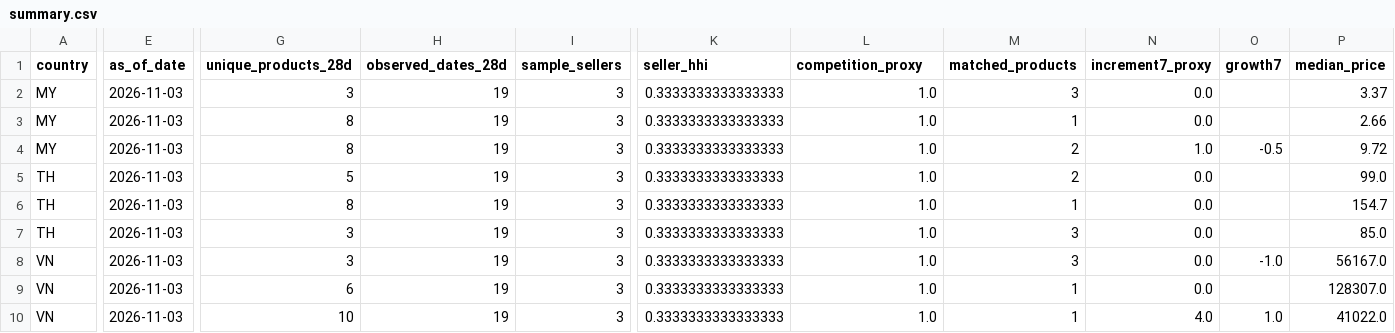
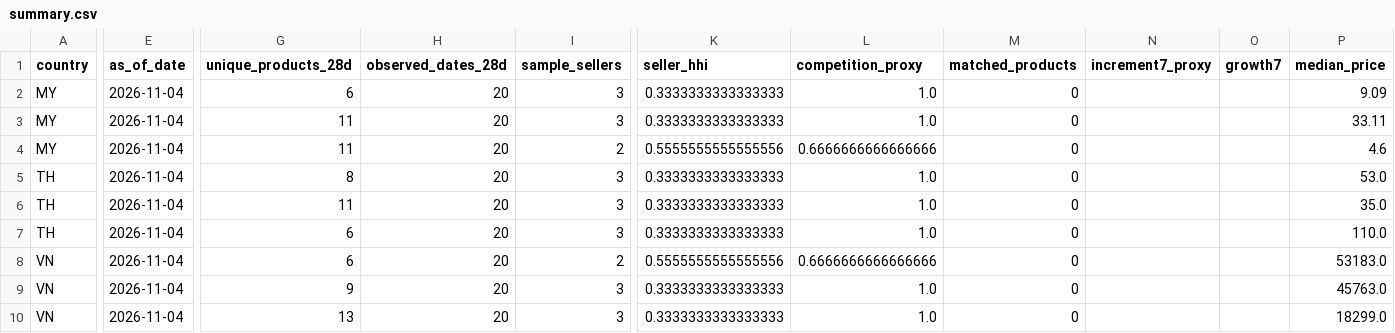
Before and after one commit to xuanbomalay/sea-tiktok-opportunity-radar, a CSV file: data/summary.csv, drawn as a sheet; only a part is shown, gaps mark what is left out; the diff names each change by its address in the sheet, - before the commit and + after, or states it on an @@ line.

```diff
--- a/data/summary.csv
+++ b/data/summary.csv
-E2:E10 (as_of_date): 2026-11-03
+E2:E10 (as_of_date): 2026-11-04
-G2 (unique_products_28d): 3
+G2 (unique_products_28d): 6
-H2:H10 (observed_dates_28d): 19
+H2:H10 (observed_dates_28d): 20
-M2 (matched_products): 3
+M2 (matched_products): 0
-N2:N3 (increment7_proxy): 0.0
+N2:N3 (increment7_proxy): (empty)
-P2 (median_price): 3.37
+P2 (median_price): 9.09
-G3:G4 (unique_products_28d): 8
+G3:G4 (unique_products_28d): 11
-M3 (matched_products): 1
+M3 (matched_products): 0
-P3 (median_price): 2.66
+P3 (median_price): 33.11
-I4 (sample_sellers): 3
+I4 (sample_sellers): 2
-K4 (seller_hhi): 0.3333333333333333
+K4 (seller_hhi): 0.5555555555555556
-L4 (competition_proxy): 1.0
+L4 (competition_proxy): 0.6666666666666666
-M4:M5 (matched_products): 2
+M4:M5 (matched_products): 0
-N4 (increment7_proxy): 1.0
+N4 (increment7_proxy): (empty)
-O4 (growth7): -0.5
+O4 (growth7): (empty)
-P4 (median_price): 9.72
+P4 (median_price): 4.6
-G5 (unique_products_28d): 5
+G5 (unique_products_28d): 8
-N5:N9 (increment7_proxy): 0.0
+N5:N9 (increment7_proxy): (empty)
-P5 (median_price): 99.0
+P5 (median_price): 53.0
-G6 (unique_products_28d): 8
+G6 (unique_products_28d): 11
-M6 (matched_products): 1
+M6 (matched_products): 0
-P6 (median_price): 154.7
+P6 (median_price): 35.0
-G7:G8 (unique_products_28d): 3
+G7:G8 (unique_products_28d): 6
-M7:M8 (matched_products): 3
+M7:M8 (matched_products): 0
-P7 (median_price): 85.0
+P7 (median_price): 110.0
-I8 (sample_sellers): 3
+I8 (sample_sellers): 2
-K8 (seller_hhi): 0.3333333333333333
+K8 (seller_hhi): 0.5555555555555556
-L8 (competition_proxy): 1.0
+L8 (competition_proxy): 0.6666666666666666
-O8 (growth7): -1.0
+O8 (growth7): (empty)
-P8 (median_price): 56167.0
+P8 (median_price): 53183.0
-G9 (unique_products_28d): 6
+G9 (unique_products_28d): 9
-M9:M10 (matched_products): 1
+M9:M10 (matched_products): 0
-P9 (median_price): 128307.0
+P9 (median_price): 45763.0
-G10 (unique_products_28d): 10
+G10 (unique_products_28d): 13
-N10 (increment7_proxy): 4.0
+N10 (increment7_proxy): (empty)
-O10 (growth7): 1.0
+O10 (growth7): (empty)
-P10 (median_price): 41022.0
+P10 (median_price): 18299.0
```
Also changed, not shown: 5 other files.
